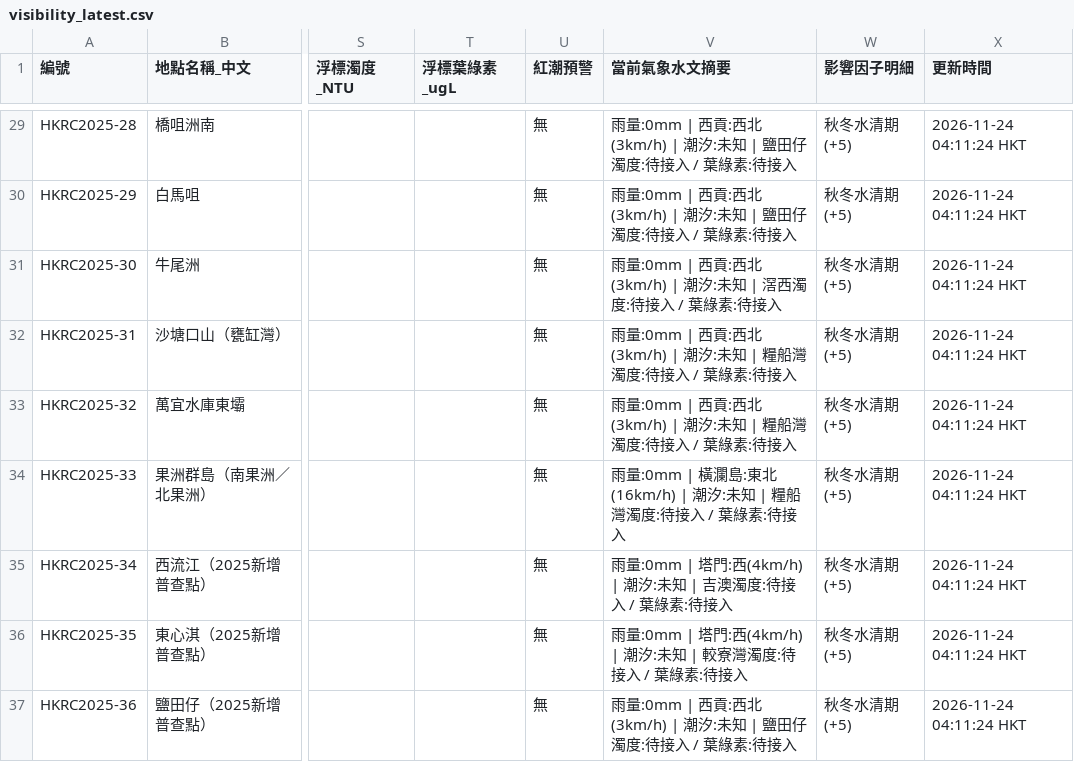
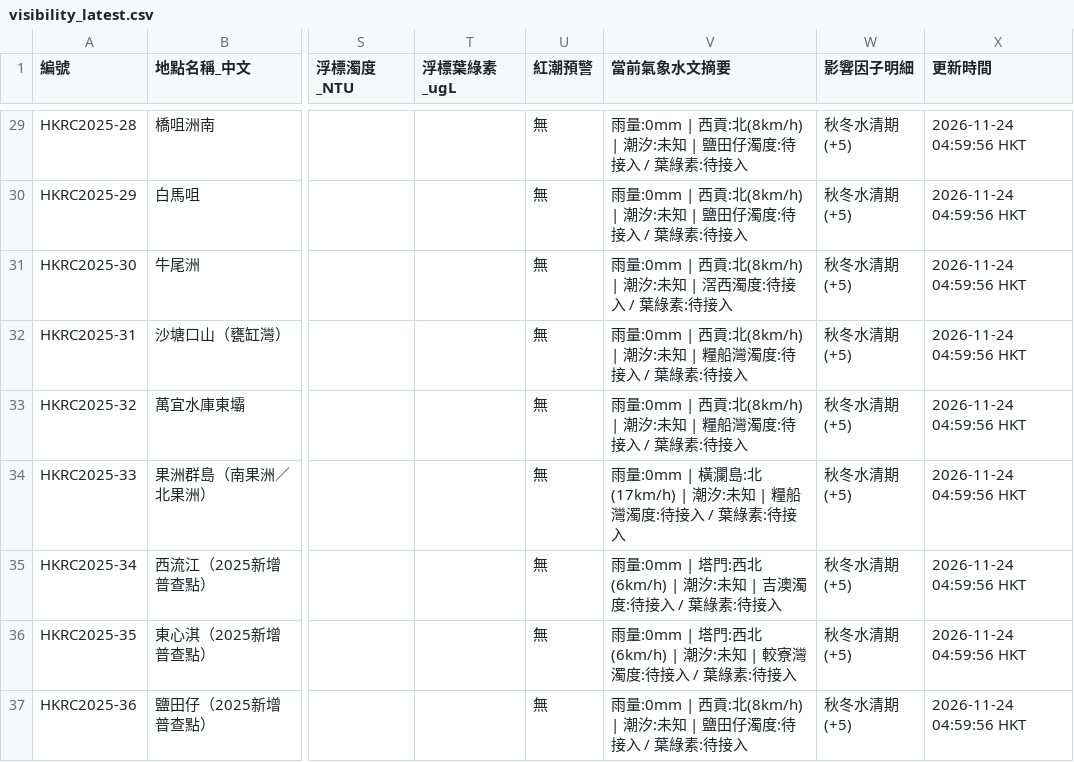
Before and after one commit to chanswc-sys/hk-dive-visibility-api, a CSV file: visibility_latest.csv, drawn as a sheet; only a part is shown, gaps mark what is left out; the diff covers the shown part only; the diff names each change by its address in the sheet, - before the commit and + after, or states it on an @@ line.

```diff
--- a/visibility_latest.csv
+++ b/visibility_latest.csv
-V29:V30 (當前氣象水文摘要): …| 西貢:西北(3km/h) | 潮汐:…
+V29:V30 (當前氣象水文摘要): …| 西貢:北(8km/h) | 潮汐:…
-X29:X37 (更新時間): 2026-11-24 04:11:24 HKT
+X29:X37 (更新時間): 2026-11-24 04:59:56 HKT
-V31 (當前氣象水文摘要): …| 西貢:西北(3km/h) | 潮汐:…
+V31 (當前氣象水文摘要): …| 西貢:北(8km/h) | 潮汐:…
-V32:V33 (當前氣象水文摘要): …| 西貢:西北(3km/h) | 潮汐:…
+V32:V33 (當前氣象水文摘要): …| 西貢:北(8km/h) | 潮汐:…
-V34 (當前氣象水文摘要): …橫瀾島:東北(16km/h) | 潮汐:…
+V34 (當前氣象水文摘要): …橫瀾島:北(17km/h) | 潮汐:…
-V35 (當前氣象水文摘要): …塔門:西(4km/h) | 潮汐:…
+V35 (當前氣象水文摘要): …塔門:西北(6km/h) | 潮汐:…
-V36 (當前氣象水文摘要): …塔門:西(4km/h) | 潮汐:…
+V36 (當前氣象水文摘要): …塔門:西北(6km/h) | 潮汐:…
-V37 (當前氣象水文摘要): …| 西貢:西北(3km/h) | 潮汐:…
+V37 (當前氣象水文摘要): …| 西貢:北(8km/h) | 潮汐:…
```
Also changed, not shown: 78 edited cells elsewhere in this file, dive_sites_visibility_latest.csv, 2 other files.
